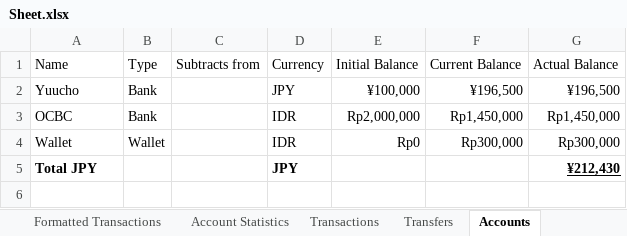
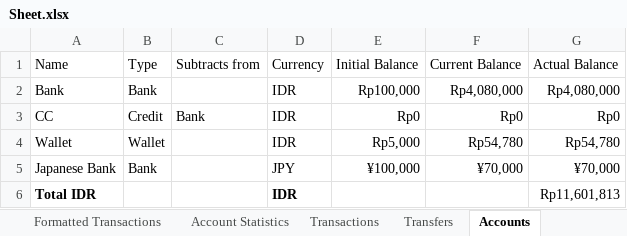
Before and after one commit to hermitpopcorn/negi-ms, an Excel workbook: doc/Sheet.xlsx, sheet Accounts, drawn as a sheet; values as stored, in another font and other column widths than the file's, no borders; charts and pictures and table styles not drawn; removed rows and columns are numbered as before the commit, all else as after; the diff names each change by its address in the sheet, - before the commit and + after, or states it on an @@ line.

```diff
--- a/doc/Sheet.xlsx (sheet Accounts)
+++ b/doc/Sheet.xlsx (sheet Accounts)
-row 2: Yuucho | Bank |  | JPY | ¥100,000 | ¥196,500 | ¥196,500
-A2: OCBC
+A2: Bank
-E2: Rp2,000,000
+E2: Rp100,000
-F2: Rp1,450,000
+F2: Rp4,080,000
-G2: Rp1,450,000
+G2: Rp4,080,000
+row 3: CC | Credit | Bank | IDR | Rp0 | Rp0 | Rp0
-E4: Rp0
+E4: Rp5,000
-F4: Rp300,000
+F4: Rp54,780
-G4: Rp300,000
+G4: Rp54,780
-row 5: Total JPY |  |  | JPY |  |  | ¥212,430
+row 5: Japanese Bank | Bank |  | JPY | ¥100,000 | ¥70,000 | ¥70,000
+row 6: Total IDR |  |  | IDR |  |  | Rp11,601,813
```
Also changed, not shown: sheet Account Statistics, sheet Transactions, sheet Formatted Transactions, sheet Transfers, formulas that keep their value, hidden cells, charts or pictures, 1 other file.
